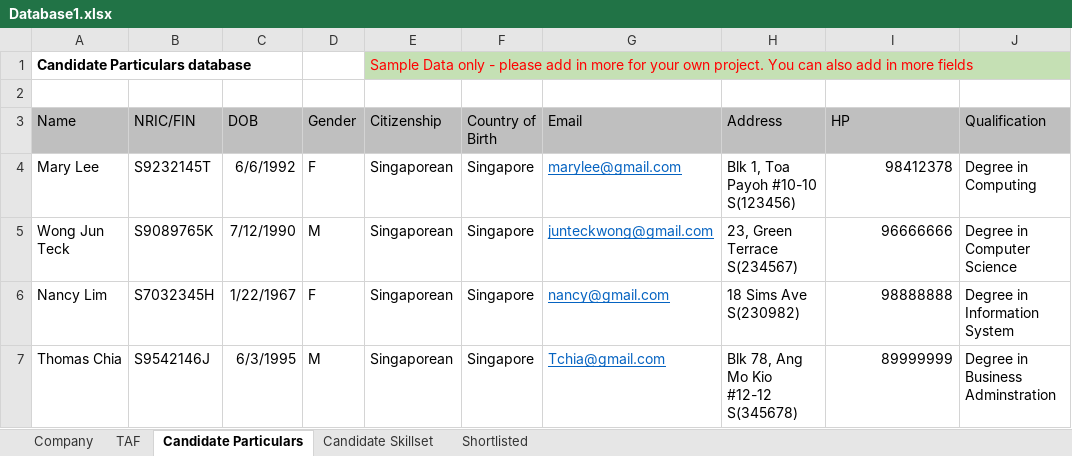
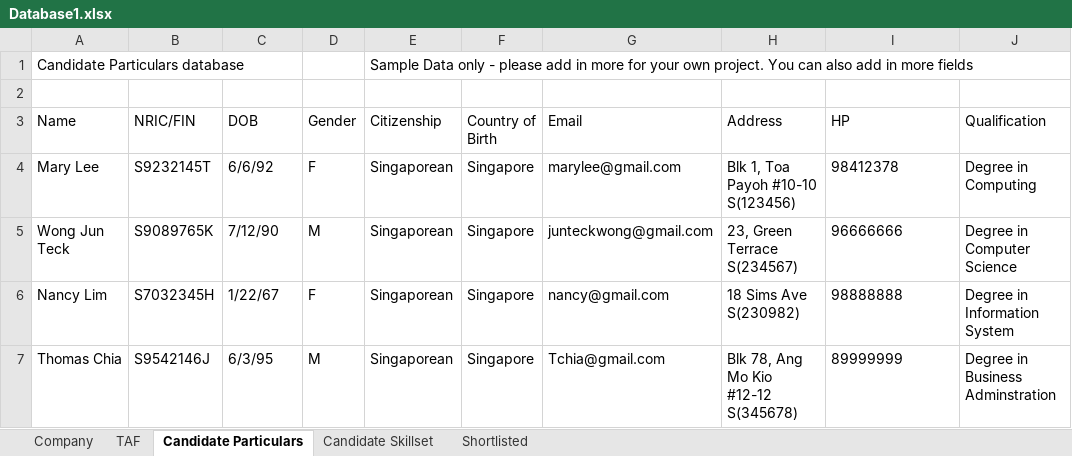
Before and after one commit to Kaleb-Nim/RPA_grp2, an Excel workbook: RPA CA3 Group 2 Robot/Database1.xlsx, sheet Candidate Particulars, drawn as a sheet; values as stored, in another font and other column widths than the file's, no borders; the diff names each change by its address in the sheet, - before the commit and + after, or states it on an @@ line.

```diff
--- a/RPA CA3 Group 2 Robot/Database1.xlsx (sheet Candidate Particulars)
+++ b/RPA CA3 Group 2 Robot/Database1.xlsx (sheet Candidate Particulars)
-A1 bold: on
+A1 bold: off
@@ E1 fill: #C5E0B4 → none, text colour: #FF0000 → black @@
-A3:J3 fill: #BFBFBF
+A3:J3 fill: none
-C4 (DOB): 6/6/1992
+C4 (DOB): 6/6/92
@@ G4:G7 underline: on → off, text colour: #0563C1 → black @@
-I4:I7 alignment: right
+I4:I7 alignment: left
-C5 (DOB): 7/12/1990
+C5 (DOB): 7/12/90
-C6 (DOB): 1/22/1967
+C6 (DOB): 1/22/67
-C7 (DOB): 6/3/1995
+C7 (DOB): 6/3/95
```
Also changed, not shown: sheet Candidate Skillset, sheet TAF, sheet Shortlisted, sheet Company, 14 other files.
